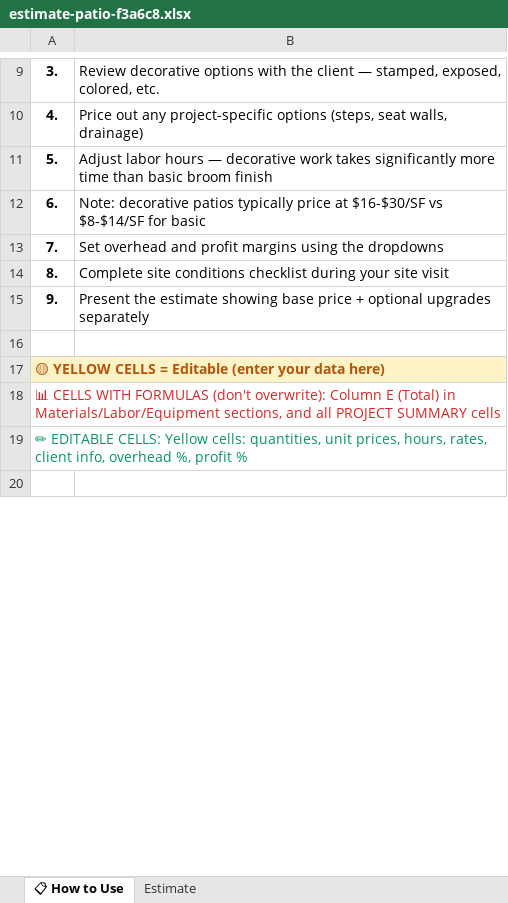
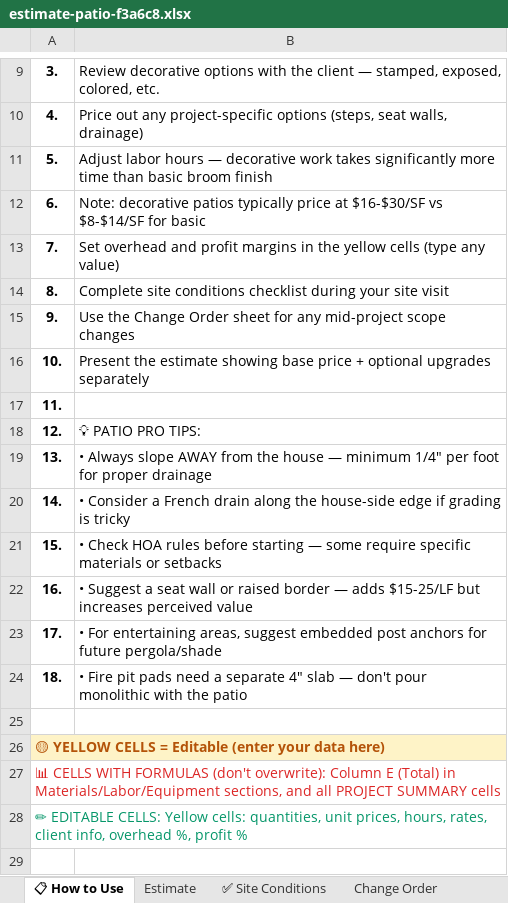
Before and after one commit to thecompanyco01/concretecalc, an Excel workbook: public/downloads/estimate-patio-f3a6c8.xlsx, sheet 📋 How to Use, drawn as a sheet; only a part is shown, gaps mark what is left out; values as stored, in another font and other column widths than the file's, no borders; the diff names each change by its address in the sheet, - before the commit and + after, or states it on an @@ line.

```diff
--- a/public/downloads/estimate-patio-f3a6c8.xlsx (sheet 📋 How to Use)
+++ b/public/downloads/estimate-patio-f3a6c8.xlsx (sheet 📋 How to Use)
+sheet tab: ✅ Site Conditions
+sheet tab: Change Order
-B13: …profit margins using the dropdowns
+B13: …profit margins in the yellow cells (type any value)
-B15: Present the estimate showing base price + optional upgrades separately
+B15: Use the Change Order sheet for any mid-project scope changes
+row 16: 10. | Present the estimate showing base price + optional upgrades separately
+row 17: 11.
+row 18: 12. | 💡 PATIO PRO TIPS:
+row 19: 13. | • Always slope AWAY from the house — minimum 1/4" per foot for proper drainage
+row 20: 14. | • Consider a French drain along the house-side edge if grading is tricky
+row 21: 15. | • Check HOA rules before starting — some require specific materials or setbacks
+row 22: 16. | • Suggest a seat wall or raised border — adds $15-25/LF but increases perceived value
+row 23: 17. | • For entertaining areas, suggest embedded post anchors for future pergola/shade
+row 24: 18. | • Fire pit pads need a separate 4" slab — don't pour monolithic with the patio
```
Also changed, not shown: public/downloads/bid-calculator-pro-a8f3b2.xlsx, public/downloads/estimate-driveway-c7e4a1.xlsx, 10 other files.
